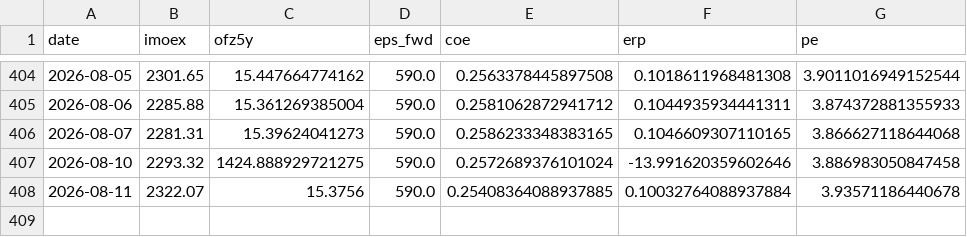
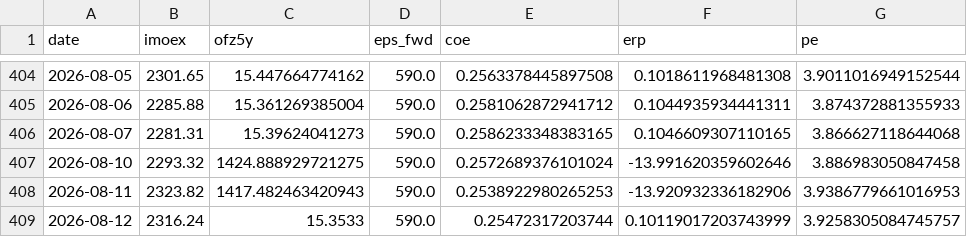
Before and after one commit to davidovaevgeshua-cloud/erp-dashboard, a CSV file: erp_daily.csv, drawn as a sheet; only a part is shown, gaps mark what is left out.

```diff
--- a/erp_daily.csv
+++ b/erp_daily.csv
@@ -407,2 +407,3 @@ date,imoex,ofz5y,eps_fwd,coe,erp,pe
 2026-08-10,2293.32,1424.888929721275,590.0,0.2572689376101024,-13.991620359602646,3.886983050847458
-2026-08-11,2322.07,15.3756,590.0,0.25408364088937885,0.10032764088937884,3.93571186440678
+2026-08-11,2323.82,1417.482463420943,590.0,0.2538922980265253,-13.920932336182906,3.9386779661016953
+2026-08-12,2316.24,15.3533,590.0,0.25472317203744,0.10119017203743999,3.9258305084745757
```
Also changed, not shown: erp_quarterly.csv, 2 other files.
